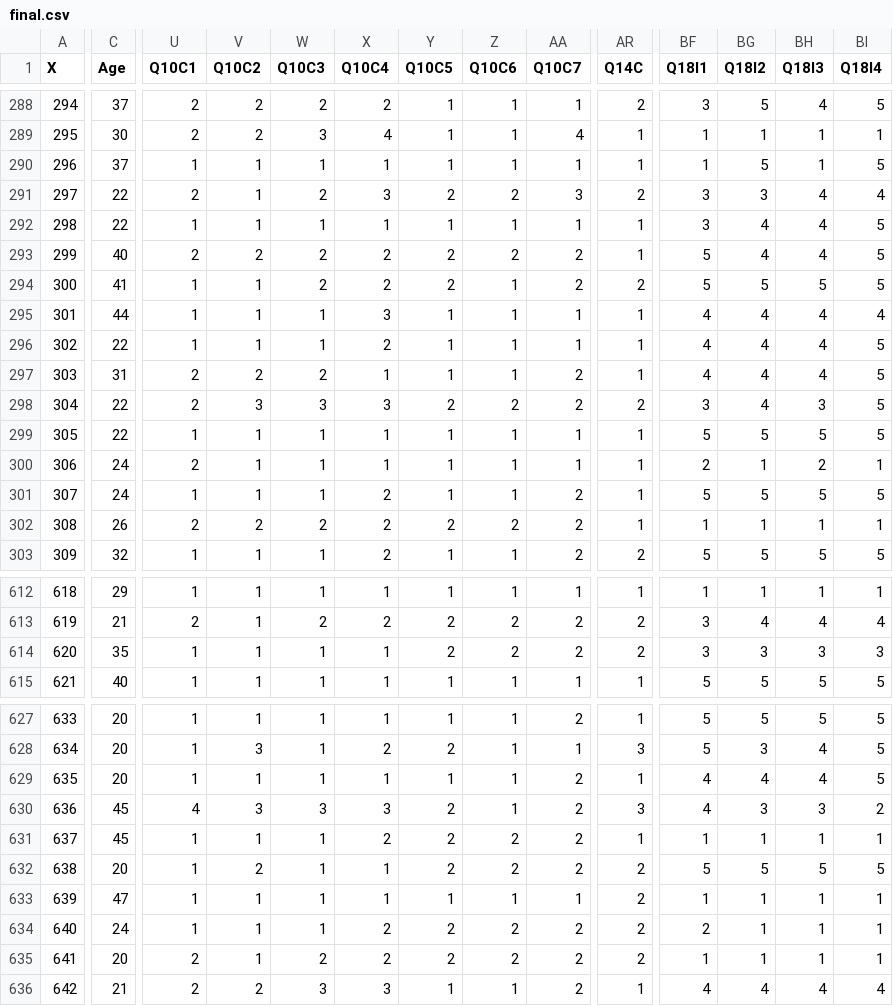
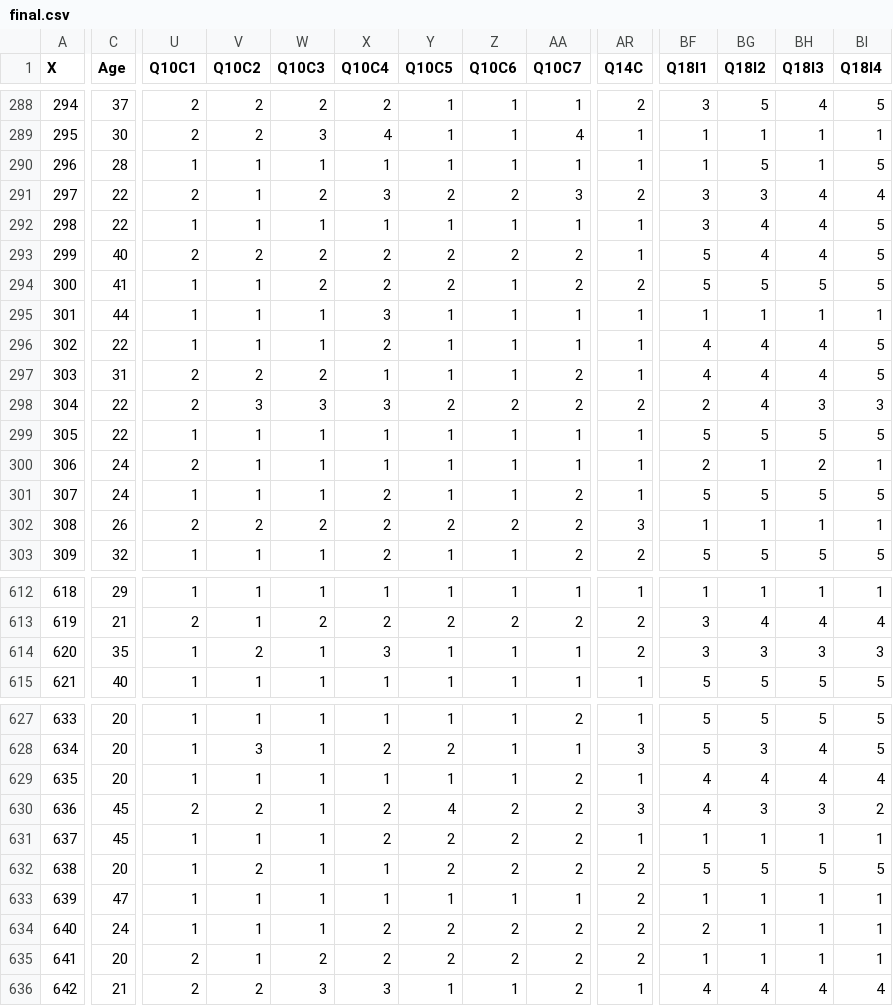
Before and after one commit to vasuchouhan27/DANA_4830, a CSV file: final.csv, drawn as a sheet; only a part is shown, gaps mark what is left out; the diff covers the shown part only; the diff names each change by its address in the sheet, - before the commit and + after, or states it on an @@ line.

```diff
--- a/final.csv
+++ b/final.csv
-C290 (Age): 37
+C290 (Age): 28
-BF295 (Q18I1): 4
+BF295 (Q18I1): 1
-BG295 (Q18I2): 4
+BG295 (Q18I2): 1
-BH295 (Q18I3): 4
+BH295 (Q18I3): 1
-BI295 (Q18I4): 4
+BI295 (Q18I4): 1
-BF298 (Q18I1): 3
+BF298 (Q18I1): 2
-BI298 (Q18I4): 5
+BI298 (Q18I4): 3
-AR302 (Q14C): 1
+AR302 (Q14C): 3
-V614 (Q10C2): 1
+V614 (Q10C2): 2
-X614 (Q10C4): 1
+X614 (Q10C4): 3
-Y614 (Q10C5): 2
+Y614 (Q10C5): 1
-Z614 (Q10C6): 2
+Z614 (Q10C6): 1
-AA614 (Q10C7): 2
+AA614 (Q10C7): 1
-BI629 (Q18I4): 5
+BI629 (Q18I4): 4
-U630 (Q10C1): 4
+U630 (Q10C1): 2
-V630 (Q10C2): 3
+V630 (Q10C2): 2
-W630 (Q10C3): 3
+W630 (Q10C3): 1
-X630 (Q10C4): 3
+X630 (Q10C4): 2
-Y630 (Q10C5): 2
+Y630 (Q10C5): 4
-Z630 (Q10C6): 1
+Z630 (Q10C6): 2
```
Also changed, not shown: 108 edited cells elsewhere in this file, 4 other files.
